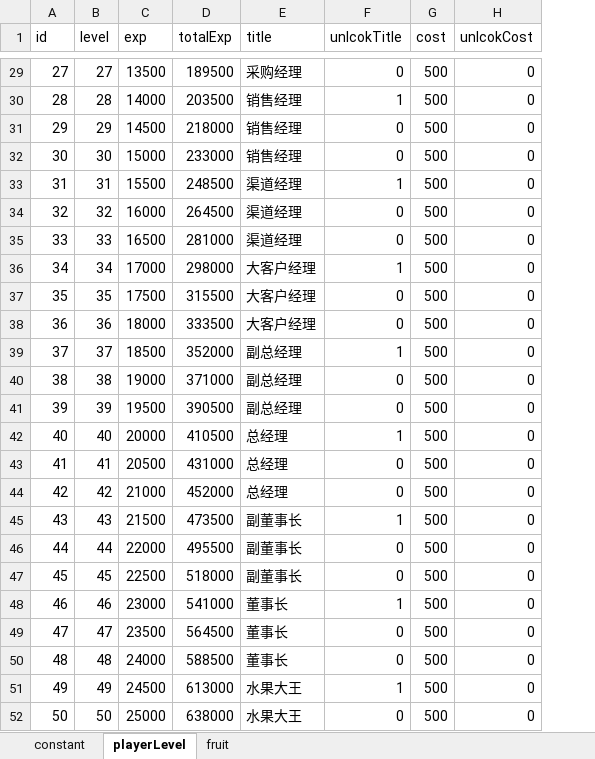
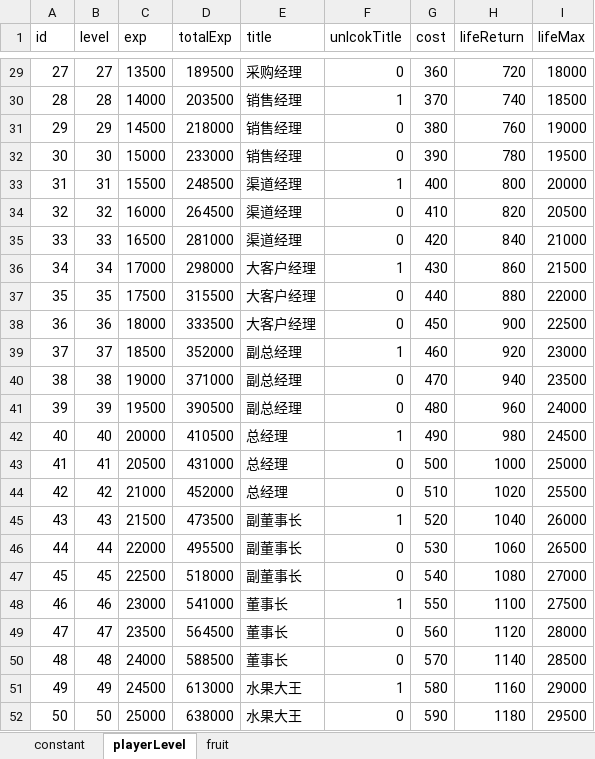
Before and after one commit to bjsky/sgj, an Excel workbook: tables.xlsx, sheet playerLevel, drawn as a sheet; only a part is shown, gaps mark what is left out; values as stored, in another font and other column widths than the file's, no borders; removed rows and columns are numbered as before the commit, all else as after; the diff covers the shown part only; the diff names each change by its address in the sheet, - before the commit and + after, or states it on an @@ line.

```diff
--- a/tables.xlsx (sheet playerLevel)
+++ b/tables.xlsx (sheet playerLevel)
-column H (unlcokCost), rows 29-52: all 0
+column H (lifeReturn), rows 29-52: 720 | 740 | 760 | 780 | 800 | 820 | 840 | 860 | 880 | 900 | 920 | 940 | 960 | 980 | 1000 | 1020 | 1040 | 1060 | 1080 | 1100 | 1120 | 1140 | 1160 | 1180
+column I (lifeMax), rows 29-52: 18000 | 18500 | 19000 | 19500 | 20000 | 20500 | 21000 | 21500 | 22000 | 22500 | 23000 | 23500 | 24000 | 24500 | 25000 | 25500 | 26000 | 26500 | 27000 | 27500 | 28000 | 28500 | 29000 | 29500
-G29 (cost): 500
+G29 (cost): 360
-G30 (cost): 500
+G30 (cost): 370
-G31 (cost): 500
+G31 (cost): 380
-G32 (cost): 500
+G32 (cost): 390
-G33 (cost): 500
+G33 (cost): 400
-G34 (cost): 500
+G34 (cost): 410
-G35 (cost): 500
+G35 (cost): 420
-G36 (cost): 500
+G36 (cost): 430
-G37 (cost): 500
+G37 (cost): 440
-G38 (cost): 500
+G38 (cost): 450
-G39 (cost): 500
+G39 (cost): 460
-G40 (cost): 500
+G40 (cost): 470
-G41 (cost): 500
+G41 (cost): 480
-G42 (cost): 500
+G42 (cost): 490
-G44 (cost): 500
+G44 (cost): 510
-G45 (cost): 500
+G45 (cost): 520
-G46 (cost): 500
+G46 (cost): 530
-G47 (cost): 500
+G47 (cost): 540
-G48 (cost): 500
+G48 (cost): 550
-G49 (cost): 500
+G49 (cost): 560
-G50 (cost): 500
+G50 (cost): 570
-G51 (cost): 500
+G51 (cost): 580
-G52 (cost): 500
+G52 (cost): 590
```
Also changed, not shown: 25 edited cells elsewhere in this sheet, sheet constant, 36 other files.
